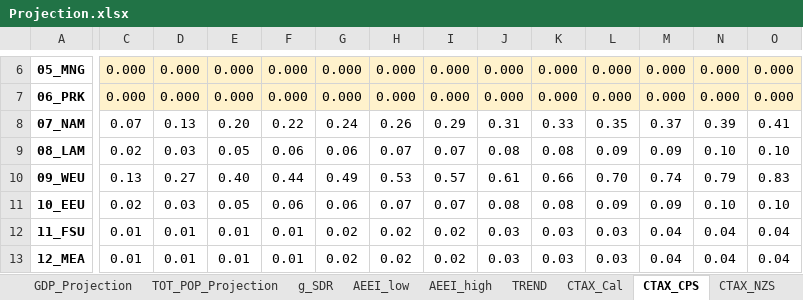
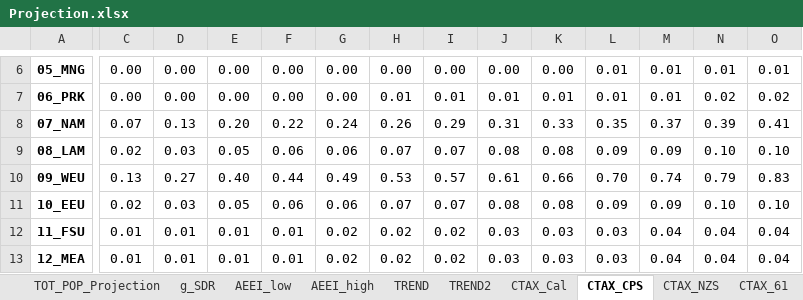
Before and after one commit to kimjintae9011/GUIDE_GLOBAL_CGE, an Excel workbook: 2.RD_CGE/Input_w-t/Projection.xlsx, sheet CTAX_CPS, drawn as a sheet; only a part is shown, gaps mark what is left out; values as stored, in another font and other column widths than the file's, no borders; the diff covers the shown part only; the diff names each change by its address in the sheet, - before the commit and + after, or states it on an @@ line.

```diff
--- a/2.RD_CGE/Input_w-t/Projection.xlsx (sheet CTAX_CPS)
+++ b/2.RD_CGE/Input_w-t/Projection.xlsx (sheet CTAX_CPS)
+sheet tab: TREND2
-C6:C7: 0.000
+C6:C7: 0.00
-C6:O7 fill: #FFF2CC
+C6:O7 fill: none
-D6:D7: 0.000
+D6:D7: 0.00
-E6:E7: 0.000
+E6:E7: 0.00
-F6:F7: 0.000
+F6:F7: 0.00
-G6:G7: 0.000
+G6:G7: 0.00
-H6: 0.000
+H6: 0.00
-I6: 0.000
+I6: 0.00
-J6: 0.000
+J6: 0.00
-K6: 0.000
+K6: 0.00
-L6:L7: 0.000
+L6:L7: 0.01
-M6:M7: 0.000
+M6:M7: 0.01
-N6: 0.000
+N6: 0.01
-O6: 0.000
+O6: 0.01
-H7: 0.000
+H7: 0.01
-I7: 0.000
+I7: 0.01
-J7: 0.000
+J7: 0.01
-K7: 0.000
+K7: 0.01
-N7: 0.000
+N7: 0.02
-O7: 0.000
+O7: 0.02
```
Also changed, not shown: 2 added rows, 2 removed rows, 68 edited cells and cell formats elsewhere in this sheet, sheet CTAX_NZS, sheet CTAX_Cal, formulas that keep their value, 16 other files.
